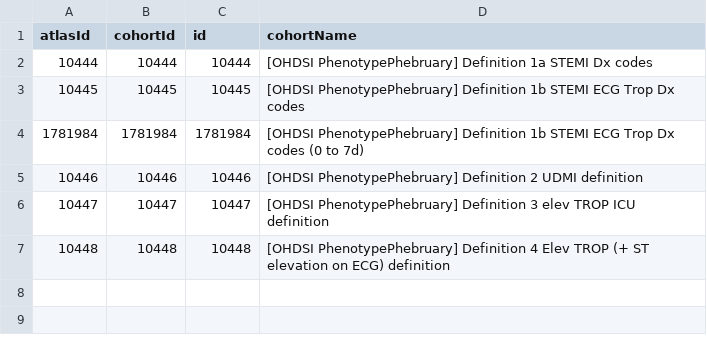
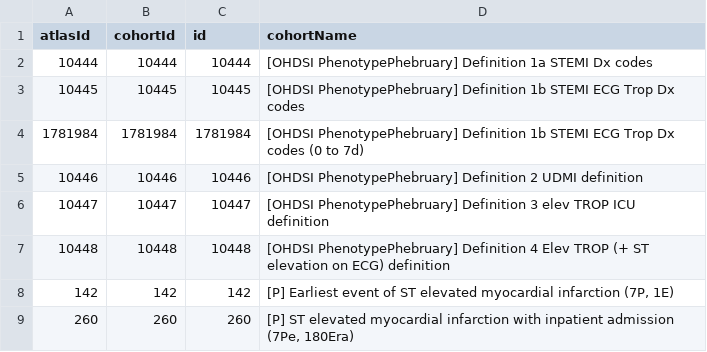
Before and after one commit to gowthamrao/PhenotypeStElevatedMyocaridalInfarction, a CSV file: inst/settings/CohortsToCreate.csv, drawn as a sheet; the diff names each change by its address in the sheet, - before the commit and + after, or states it on an @@ line.

Commit message:
add pl cohorts

```diff
--- a/inst/settings/CohortsToCreate.csv
+++ b/inst/settings/CohortsToCreate.csv
+row 8: 142 | 142 | 142 | [P] Earliest event of ST elevated myocardial infarction (7P, 1E)
+row 9: 260 | 260 | 260 | [P] ST elevated myocardial infarction with inpatient admission (7Pe, 180Era)
```
Also changed, not shown: 6 other files.
